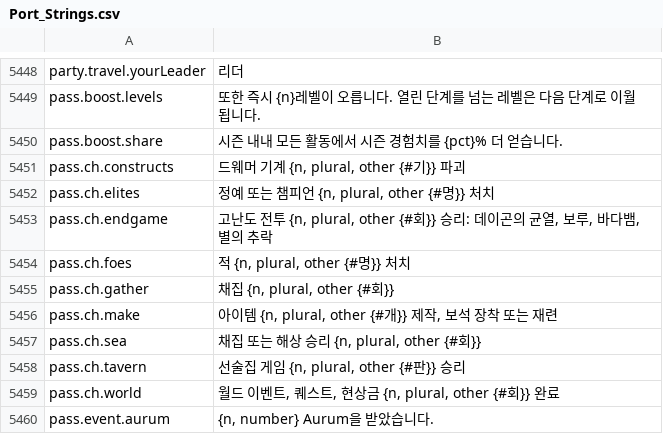
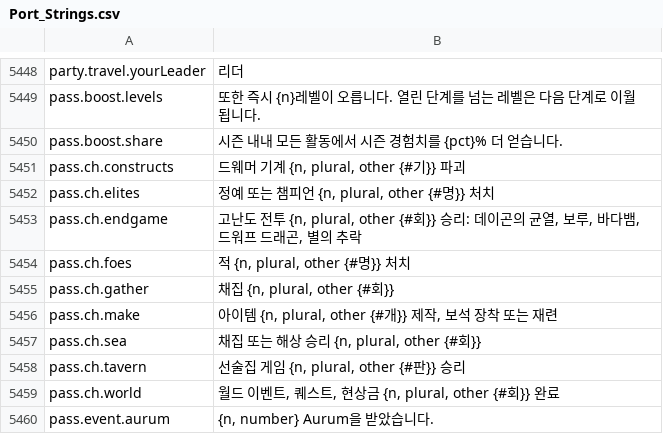
Before and after one commit to Lattymoy/daggerfall-js-source, a CSV file: locales/ko/Port_Strings.csv, drawn as a sheet; only a part is shown, gaps mark what is left out.

```diff
--- a/locales/ko/Port_Strings.csv
+++ b/locales/ko/Port_Strings.csv
@@ -5452,3 +5452,3 @@ pass.ch.constructs,"드웨머 기계 {n, plural, other {#기}} 파괴"
 pass.ch.elites,"정예 또는 챔피언 {n, plural, other {#명}} 처치"
-pass.ch.endgame,"고난도 전투 {n, plural, other {#회}} 승리: 데이곤의 균열, 보루, 바다뱀, 별의 추락"
+pass.ch.endgame,"고난도 전투 {n, plural, other {#회}} 승리: 데이곤의 균열, 보루, 바다뱀, 드워프 드래곤, 별의 추락"
 pass.ch.foes,"적 {n, plural, other {#명}} 처치"
```
Also changed, not shown: locales/bg/Port_Strings.csv, locales/cs/Port_Strings.csv, 27 other files.
